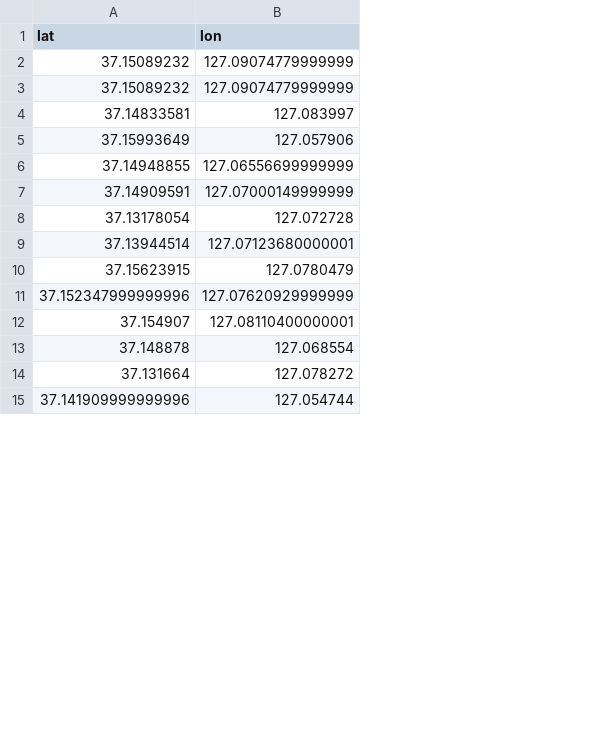
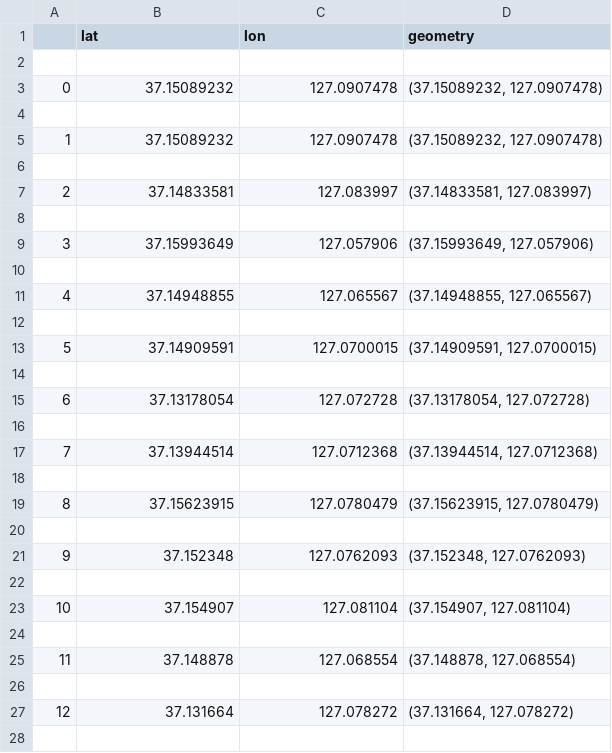
Before and after one commit to leejaehoon2016/Car_Accident, a CSV file: Feature/data/overspeed_cam.csv, drawn as a sheet; only a part is shown; addresses are those after the commit; the diff covers the shown part only; the diff names each change by its address in the sheet, - before the commit and + after, or states it on an @@ line.

```diff
--- a/Feature/data/overspeed_cam.csv
+++ b/Feature/data/overspeed_cam.csv
+column A, row 3: 0; row 5: 1; row 7: 2; row 9: 3; row 11: 4; row 13: 5; row 15: 6; row 17: 7; row 19: 8; row 23: 10; row 25: 11; row 27: 12
+column D (geometry), row 3: (37.15089232, 127.0907478); row 5: (37.15089232, 127.0907478); row 7: (37.14833581, 127.083997); row 9: (37.15993649, 127.057906); row 11: (37.14948855, 127.065567); row 13: (37.14909591, 127.0700015); row 15: (37.13178054, 127.072728); row 17: (37.13944514, 127.0712368); row 19: (37.15623915, 127.0780479); row 23: (37.154907, 127.081104); row 25: (37.148878, 127.068554); row 27: (37.131664, 127.078272)
+row 2: (empty)
-C3 (lon): 127.09074779999999
+C3 (lon): 127.0907478
+row 4: (empty)
-C5 (lon): 127.09074779999999
+C5 (lon): 127.0907478
+row 6: (empty)
+row 8: (empty)
+row 10: (empty)
-C11 (lon): 127.06556699999999
+C11 (lon): 127.065567
+row 12: (empty)
-C13 (lon): 127.07000149999999
+C13 (lon): 127.0700015
+row 14: (empty)
+row 16: (empty)
-C17 (lon): 127.07123680000001
+C17 (lon): 127.0712368
+row 18: (empty)
-row 20: 37.152347999999996 | 127.07620929999999
+row 20: (empty)
+row 21: 9 | 37.152348 | 127.0762093 | (37.152348, 127.0762093)
+row 22: (empty)
-C23 (lon): 127.08110400000001
+C23 (lon): 127.081104
+row 24: (empty)
+row 26: (empty)
-row 28: 37.141909999999996 | 127.054744
+row 28: (empty)
```
Also changed, not shown: 14 added rows and 11 edited cells elsewhere in this file, Feature/data/bump.csv, 20 other files.
